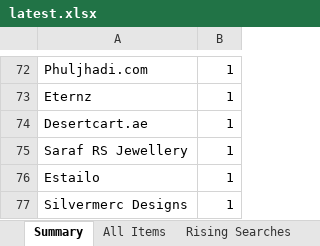
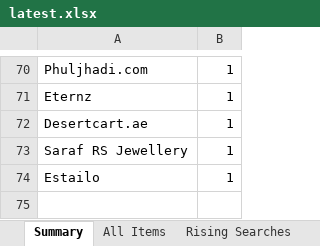
Before and after one commit to PRATS7878/gehnaradar_Updated, an Excel workbook: output/latest.xlsx, sheet Summary, drawn as a sheet; only a part is shown, gaps mark what is left out; values as stored, in another font and other column widths than the file's, no borders; removed rows and columns are numbered as before the commit, all else as after; the diff covers the shown part only; the diff names each change by its address in the sheet, - before the commit and + after, or states it on an @@ line.

```diff
--- a/output/latest.xlsx (sheet Summary)
+++ b/output/latest.xlsx (sheet Summary)
-row 77: Silvermerc Designs | 1
```
Also changed, not shown: 13 added rows, 15 removed rows and 15 edited cells elsewhere in this sheet, sheet All Items, 3 other files.
